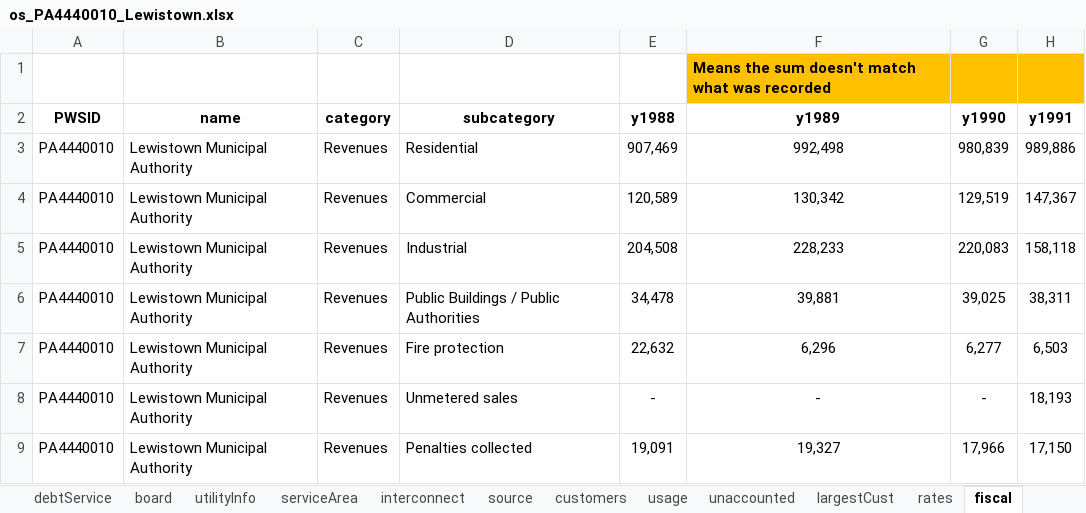
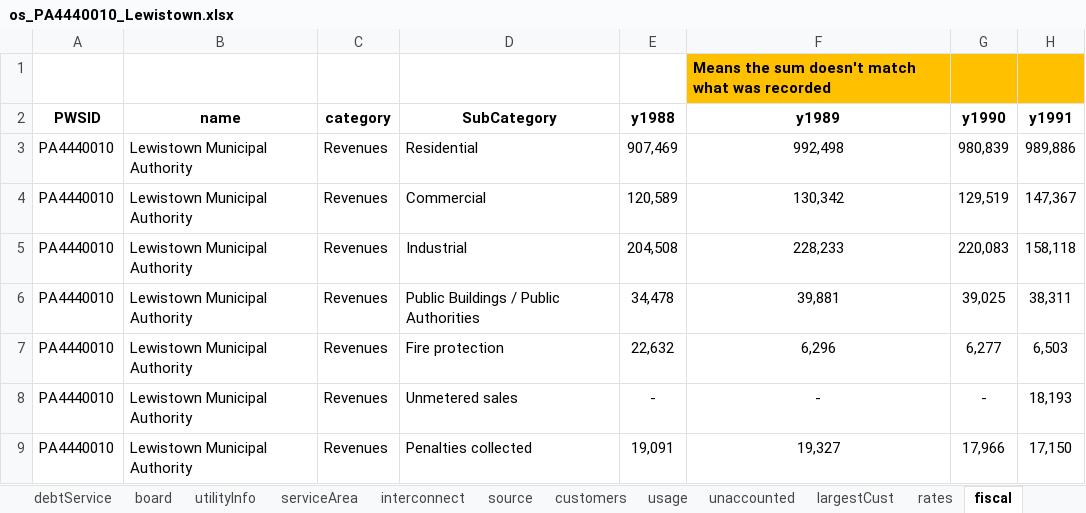
Before and after one commit to rachelbash/Shrinking_Cites_MP, an Excel workbook: DATA/RAW/bond_data/os_PA4440010_Lewistown.xlsx, sheet fiscal, drawn as a sheet; only a part is shown; values as stored, in another font and other column widths than the file's, no borders; the diff names each change by its address in the sheet, - before the commit and + after, or states it on an @@ line.

Commit message:
Changed the column in Lewiston's fiscal spreadsheet to SubCategory to match the column headings of other utilities. Created Revenues and Expenditures markdown to track revenues and expenditures of consolidated systems.

```diff
--- a/DATA/RAW/bond_data/os_PA4440010_Lewistown.xlsx (sheet fiscal)
+++ b/DATA/RAW/bond_data/os_PA4440010_Lewistown.xlsx (sheet fiscal)
-D2: subcategory
+D2: SubCategory
```
Also changed, not shown: 3 other files.
